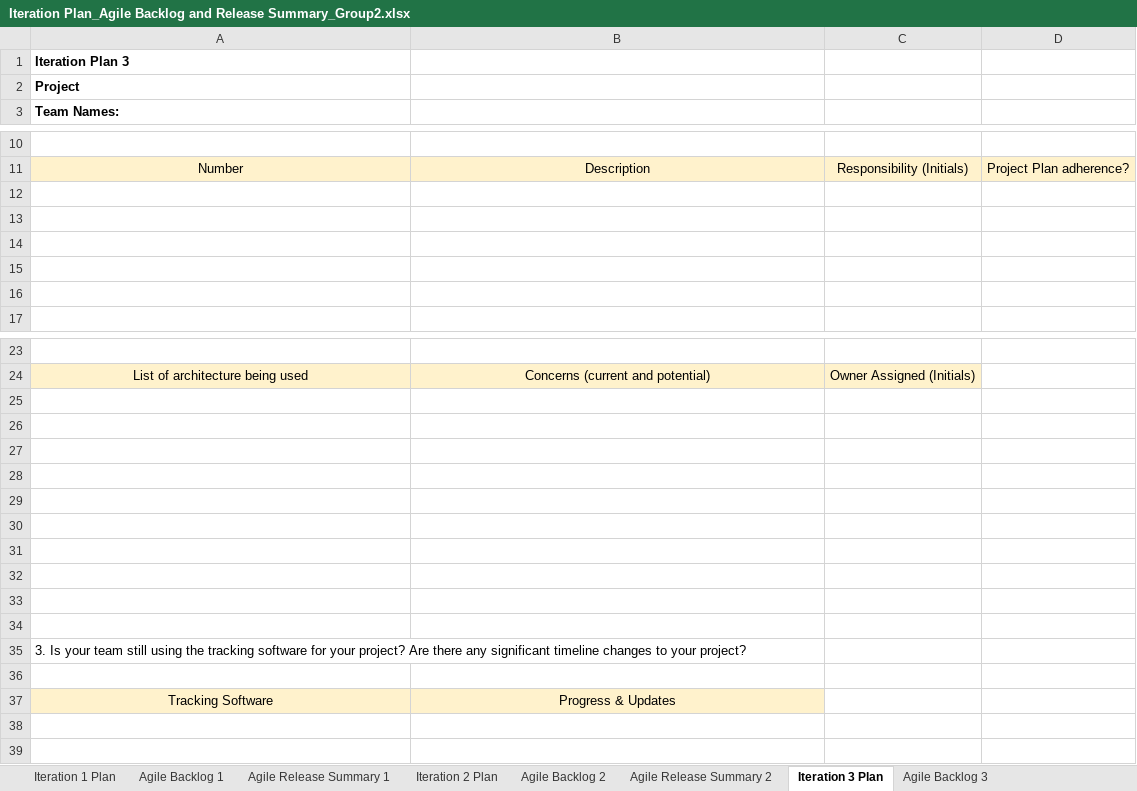
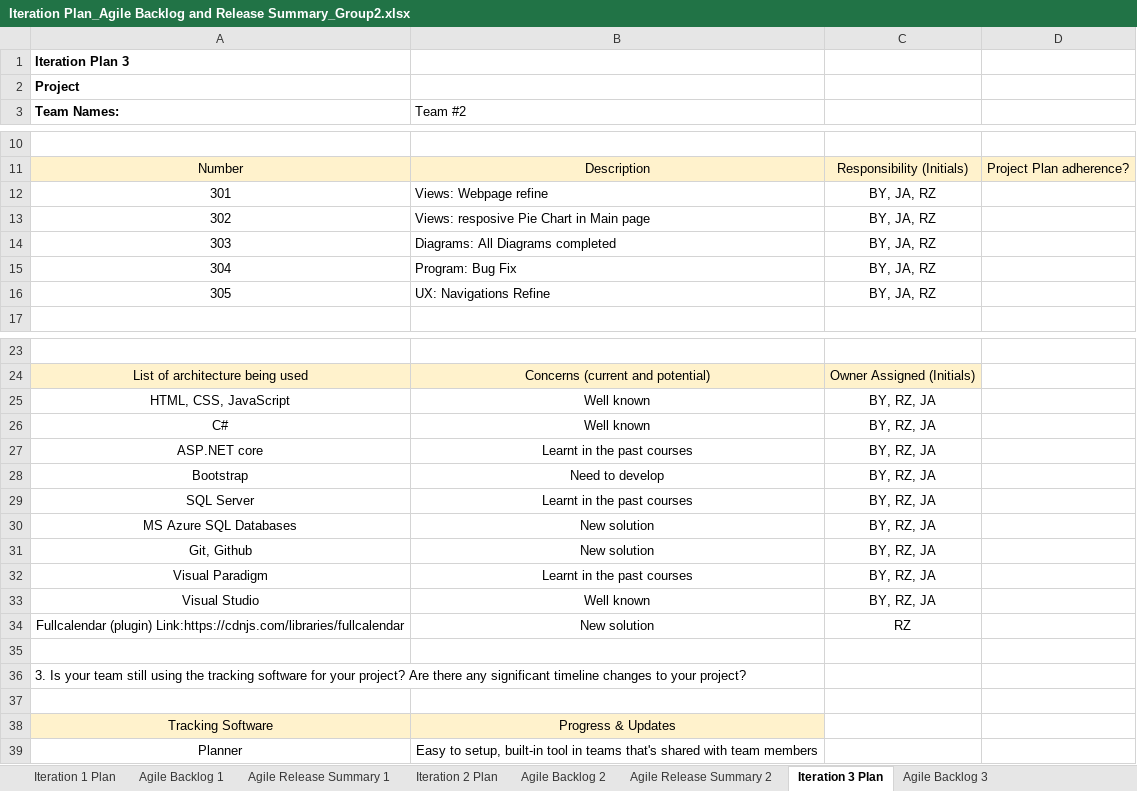
Before and after one commit to JerrYamada/Capstone_Group2, an Excel workbook: Iteration_Plan/Iteration Plan_Agile Backlog and Release Summary_Group2.xlsx, sheet Iteration 3 Plan, drawn as a sheet; only a part is shown, gaps mark what is left out; values as stored, in another font and other column widths than the file's, no borders; charts and pictures not drawn; the diff covers the shown part only; the diff names each change by its address in the sheet, - before the commit and + after, or states it on an @@ line.

Commit message:
Design Diagrams updated, Iteration Plan and Report updated

```diff
--- a/Iteration_Plan/Iteration Plan_Agile Backlog and Release Summary_Group2.xlsx (sheet Iteration 3 Plan)
+++ b/Iteration_Plan/Iteration Plan_Agile Backlog and Release Summary_Group2.xlsx (sheet Iteration 3 Plan)
-B3: (empty)
+B3: Team #2
-row 12: (empty)
+row 12: 301 | Views: Webpage refine | BY, JA, RZ
-row 13: (empty)
+row 13: 302 | Views: resposive Pie Chart in Main page | BY, JA, RZ
-row 14: (empty)
+row 14: 303 | Diagrams: All Diagrams completed | BY, JA, RZ
-row 15: (empty)
+row 15: 304 | Program: Bug Fix | BY, JA, RZ
-row 16: (empty)
+row 16: 305 | UX: Navigations Refine | BY, JA, RZ
-row 25: (empty)
+row 25: HTML, CSS, JavaScript | Well known | BY, RZ, JA
-row 26: (empty)
+row 26: C# | Well known | BY, RZ, JA
-row 27: (empty)
+row 27: ASP.NET core | Learnt in the past courses | BY, RZ, JA
-row 28: (empty)
+row 28: Bootstrap | Need to develop | BY, RZ, JA
-row 29: (empty)
+row 29: SQL Server | Learnt in the past courses | BY, RZ, JA
-row 30: (empty)
+row 30: MS Azure SQL Databases | New solution | BY, RZ, JA
-row 31: (empty)
+row 31: Git, Github | New solution | BY, RZ, JA
-row 32: (empty)
+row 32: Visual Paradigm | Learnt in the past courses | BY, RZ, JA
-row 33: (empty)
+row 33: Visual Studio | Well known | BY, RZ, JA
+row 34: Fullcalendar (plugin) Link:https://cdnjs.com/libraries/fullcalendar | New solution | RZ
+row 39: Planner | Easy to setup, built-in tool in teams that's shared with team members
```
Also changed, not shown: 1 edited cell elsewhere in this sheet, sheet Agile Release Summary 3, sheet Agile Backlog 3, sheet Iteration 2 Plan, 10 other files.
